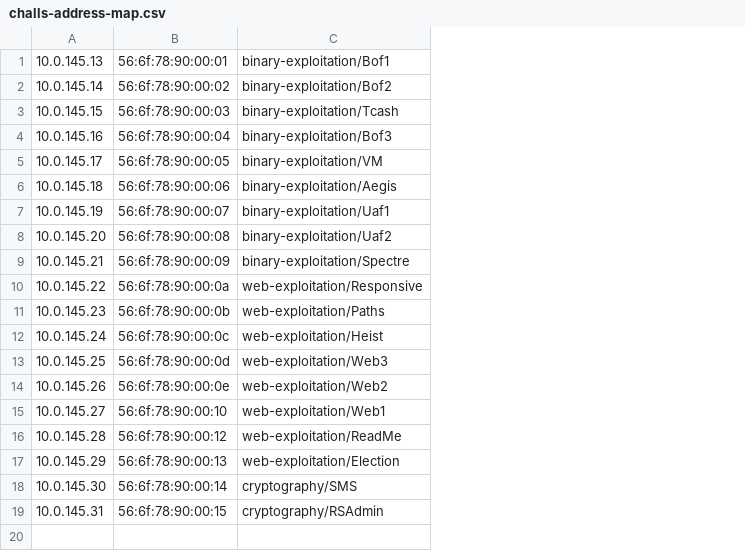
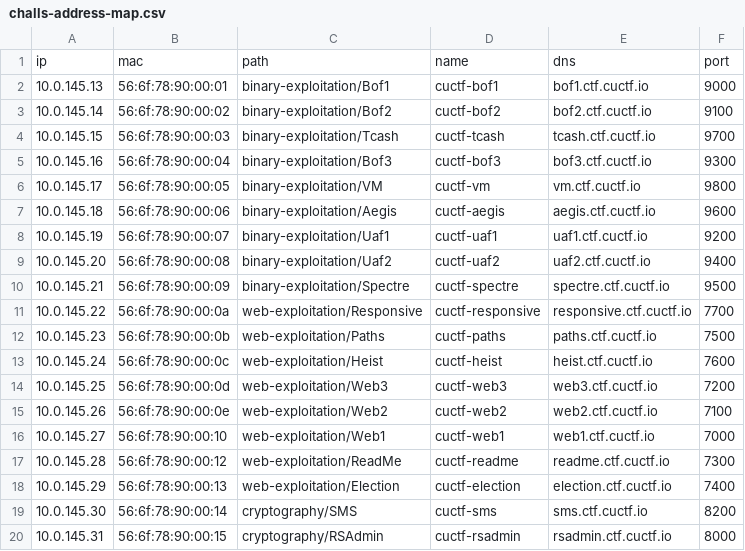
Before and after one commit to CUCyber/cuctf-2019-challenges, a CSV file: ovirt/challs-address-map.csv, drawn as a sheet; addresses are those after the commit; the diff names each change by its address in the sheet, - before the commit and + after, or states it on an @@ line.

Commit message:
update mappings with DNS, port and name

```diff
--- a/ovirt/challs-address-map.csv
+++ b/ovirt/challs-address-map.csv
+column D, rows 2-20: cuctf-bof1 | cuctf-bof2 | cuctf-tcash | cuctf-bof3 | cuctf-vm | cuctf-aegis | cuctf-uaf1 | cuctf-uaf2 | cuctf-spectre | cuctf-responsive | cuctf-paths | cuctf-heist | cuctf-web3 | cuctf-web2 | cuctf-web1 | cuctf-readme | cuctf-election | cuctf-sms | cuctf-rsadmin
+column E, rows 2-20: bof1.ctf.cuctf.io | bof2.ctf.cuctf.io | tcash.ctf.cuctf.io | bof3.ctf.cuctf.io | vm.ctf.cuctf.io | aegis.ctf.cuctf.io | uaf1.ctf.cuctf.io | uaf2.ctf.cuctf.io | spectre.ctf.cuctf.io | responsive.ctf.cuctf.io | paths.ctf.cuctf.io | heist.ctf.cuctf.io | web3.ctf.cuctf.io | web2.ctf.cuctf.io | web1.ctf.cuctf.io | readme.ctf.cuctf.io | election.ctf.cuctf.io | sms.ctf.cuctf.io | rsadmin.ctf.cuctf.io
+column F, rows 2-20: 9000 | 9100 | 9700 | 9300 | 9800 | 9600 | 9200 | 9400 | 9500 | 7700 | 7500 | 7600 | 7200 | 7100 | 7000 | 7300 | 7400 | 8200 | 8000
+row 1: ip | mac | path | name | dns | port
```
